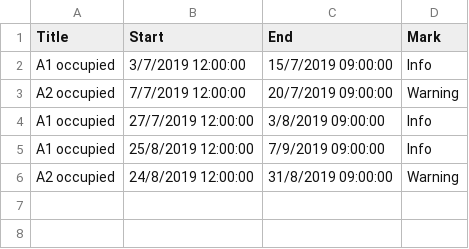
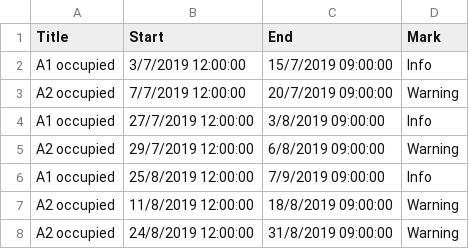
Before and after one commit to klicanet/klicanet.github.io-ARCHIVE, a CSV file: calendar.csv, drawn as a sheet.

Commit message:
Update calendar.csv

```diff
--- a/calendar.csv
+++ b/calendar.csv
@@ -4,3 +4,5 @@ A2 occupied,7/7/2019 12:00:00,20/7/2019 09:00:00,Warning,
 A1 occupied,27/7/2019 12:00:00,3/8/2019 09:00:00,Info,
+A2 occupied,29/7/2019 12:00:00,6/8/2019 09:00:00,Warning,
 A1 occupied,25/8/2019 12:00:00,7/9/2019 09:00:00,Info,
+A2 occupied,11/8/2019 12:00:00,18/8/2019 09:00:00,Warning,
 A2 occupied,24/8/2019 12:00:00,31/8/2019 09:00:00,Warning,
```
